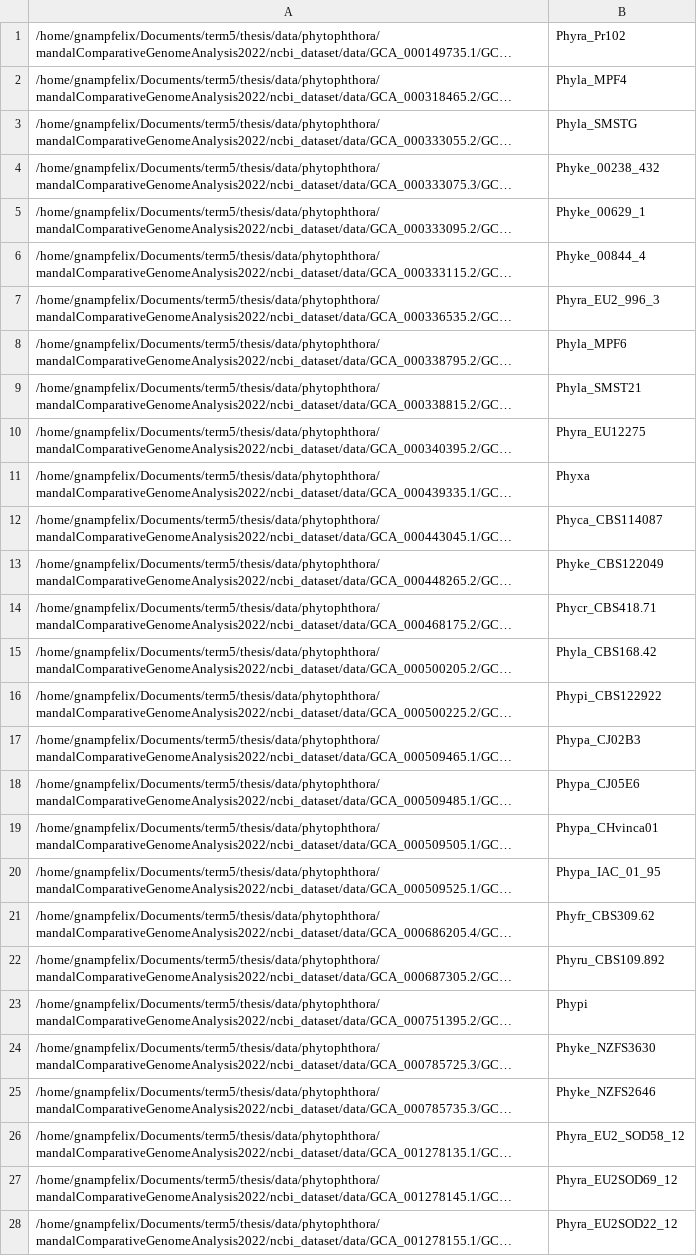
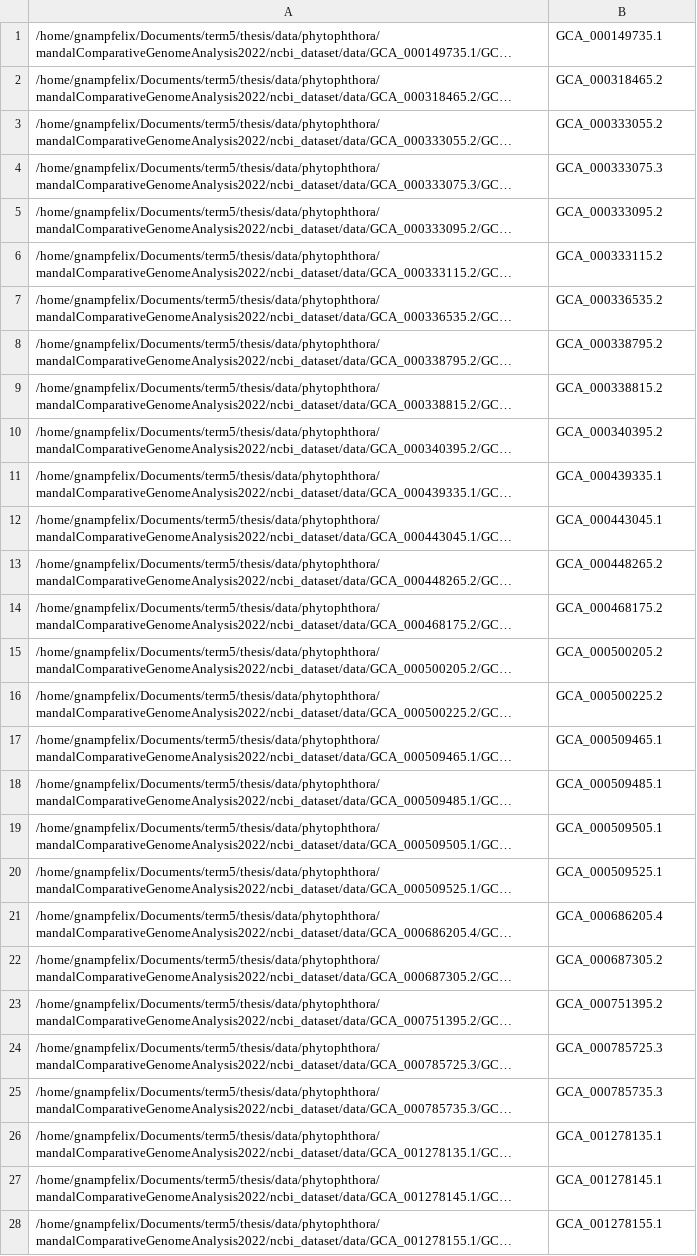
Before and after one commit to gnampfelix/thesis, a CSV file: analysis/mandalComparativeGenomeAnalysis2022/mine/list.csv, drawn as a sheet; only a part is shown; long unchanged cells end in …; the diff covers the shown part only; the diff names each change by its address in the sheet, - before the commit and + after, or states it on an @@ line.

Commit message:
Create all Mandal Trees based on Accession

```diff
--- a/analysis/mandalComparativeGenomeAnalysis2022/mine/list.csv
+++ b/analysis/mandalComparativeGenomeAnalysis2022/mine/list.csv
-B1: Phyra_Pr102
+B1: GCA_000149735.1
-B2: Phyla_MPF4
+B2: GCA_000318465.2
-B3: Phyla_SMSTG
+B3: GCA_000333055.2
-B4: Phyke_00238_432
+B4: GCA_000333075.3
-B5: Phyke_00629_1
+B5: GCA_000333095.2
-B6: Phyke_00844_4
+B6: GCA_000333115.2
-B7: Phyra_EU2_996_3
+B7: GCA_000336535.2
-B8: Phyla_MPF6
+B8: GCA_000338795.2
-B9: Phyla_SMST21
+B9: GCA_000338815.2
-B10: Phyra_EU12275
+B10: GCA_000340395.2
-B11: Phyxa
+B11: GCA_000439335.1
-B12: Phyca_CBS114087
+B12: GCA_000443045.1
-B13: Phyke_CBS122049
+B13: GCA_000448265.2
-B14: Phycr_CBS418.71
+B14: GCA_000468175.2
-B15: Phyla_CBS168.42
+B15: GCA_000500205.2
-B16: Phypi_CBS122922
+B16: GCA_000500225.2
-B17: Phypa_CJ02B3
+B17: GCA_000509465.1
-B18: Phypa_CJ05E6
+B18: GCA_000509485.1
-B19: Phypa_CHvinca01
+B19: GCA_000509505.1
-B20: Phypa_IAC_01_95
+B20: GCA_000509525.1
-B21: Phyfr_CBS309.62
+B21: GCA_000686205.4
-B22: Phyru_CBS109.892
+B22: GCA_000687305.2
-B23: Phypi
+B23: GCA_000751395.2
-B24: Phyke_NZFS3630
+B24: GCA_000785725.3
-B25: Phyke_NZFS2646
+B25: GCA_000785735.3
-B26: Phyra_EU2_SOD58_12
+B26: GCA_001278135.1
-B27: Phyra_EU2SOD69_12
+B27: GCA_001278145.1
-B28: Phyra_EU2SOD22_12
+B28: GCA_001278155.1
```
Also changed, not shown: 100 edited cells elsewhere in this file, 10 other files.
